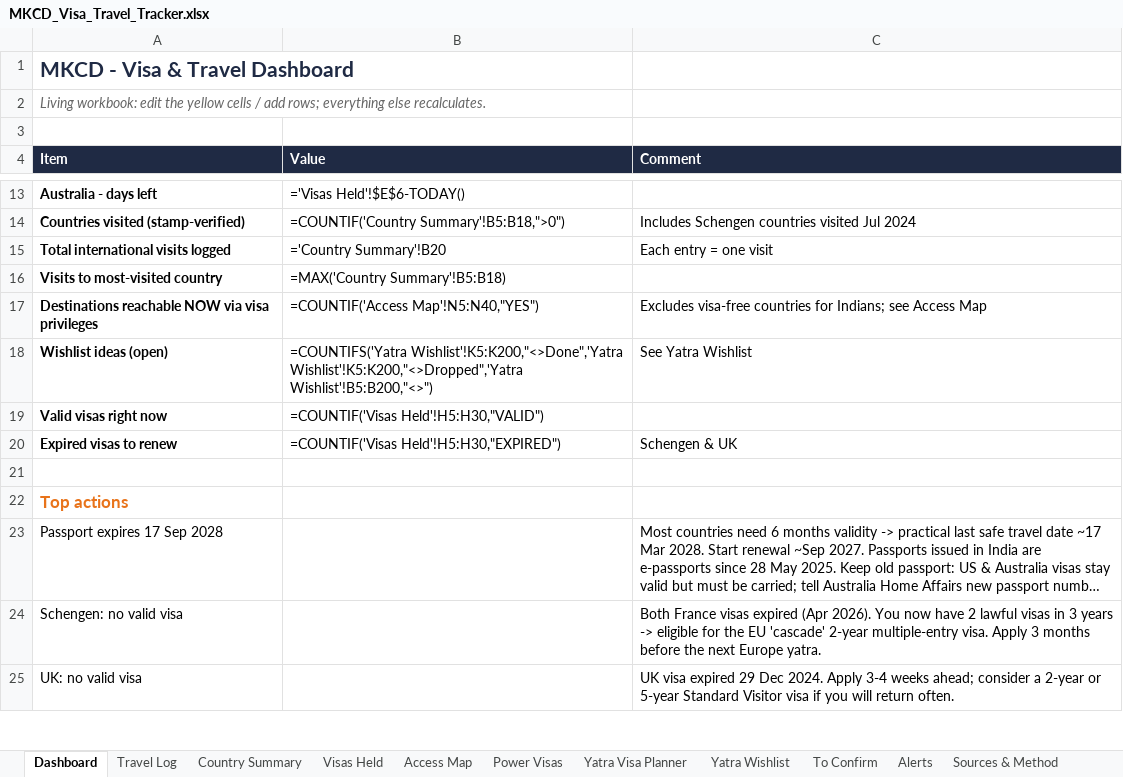
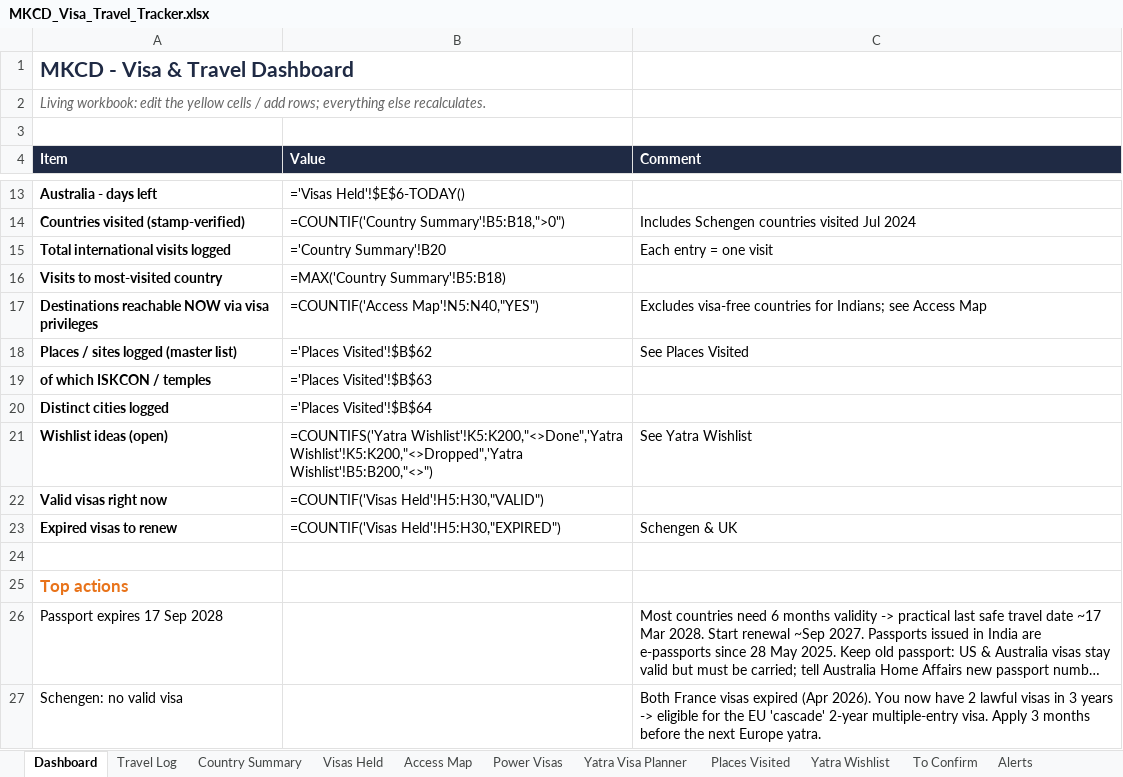
Before and after one commit to mkcdasa/YatraContentSeptember2026, an Excel workbook: docs/visa-travel/MKCD_Visa_Travel_Tracker.xlsx, sheet Dashboard, drawn as a sheet; only a part is shown, gaps mark what is left out; the shorter side is filled out with more unchanged rows; long unchanged cells end in …; values as stored, in another font and other column widths than the file's, no borders; formulas without a stored value are shown as written; the diff names each change by its address in the sheet, - before the commit and + after, or states it on an @@ line.

```diff
--- a/docs/visa-travel/MKCD_Visa_Travel_Tracker.xlsx (sheet Dashboard)
+++ b/docs/visa-travel/MKCD_Visa_Travel_Tracker.xlsx (sheet Dashboard)
+sheet tab: Places Visited
+row 18: Places / sites logged (master list) | ='Places Visited'!$B$62 | See Places Visited
+row 19: of which ISKCON / temples | ='Places Visited'!$B$63
+row 20: Distinct cities logged | ='Places Visited'!$B$64
```
Also changed, not shown: sheet Travel Log, sheet Country Summary, 2 other files.
